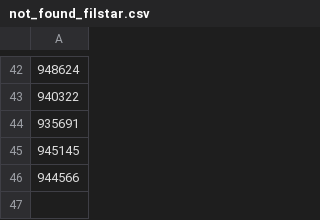
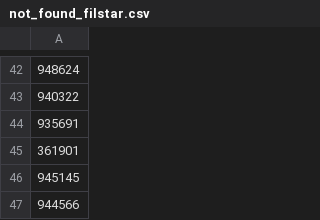
Before and after one commit to vladi1199/proba5, a CSV file: proba5/not_found_filstar.csv, drawn as a sheet; only a part is shown, gaps mark what is left out; the diff names each change by its address in the sheet, - before the commit and + after, or states it on an @@ line.

```diff
--- a/proba5/not_found_filstar.csv
+++ b/proba5/not_found_filstar.csv
+row 45: 361901
```
Also changed, not shown: proba5/results_filstar.csv, 1 other file.
